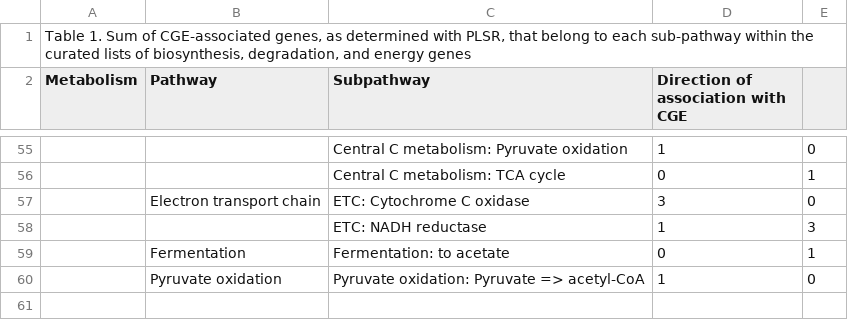
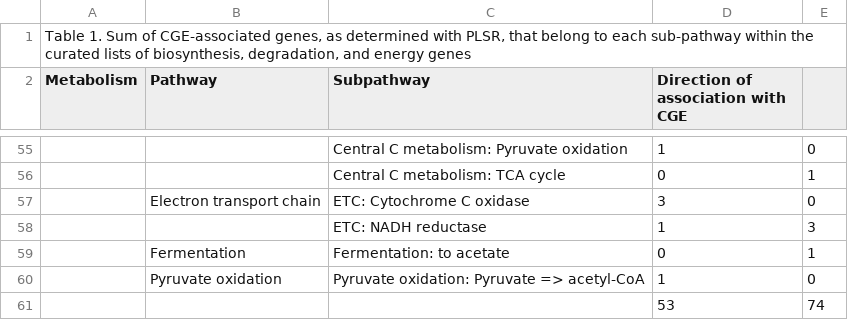
Before and after one commit to linneakh/CA_grassland_omics, a CSV file: output/PLSR/Table1_VIP_summary_final.csv, drawn as a sheet; only a part is shown, gaps mark what is left out; the diff names each change by its address in the sheet, - before the commit and + after, or states it on an @@ line.

```diff
--- a/output/PLSR/Table1_VIP_summary_final.csv
+++ b/output/PLSR/Table1_VIP_summary_final.csv
+row 61:  |  |  | 53 | 74
```
Also changed, not shown: 27 other files.
